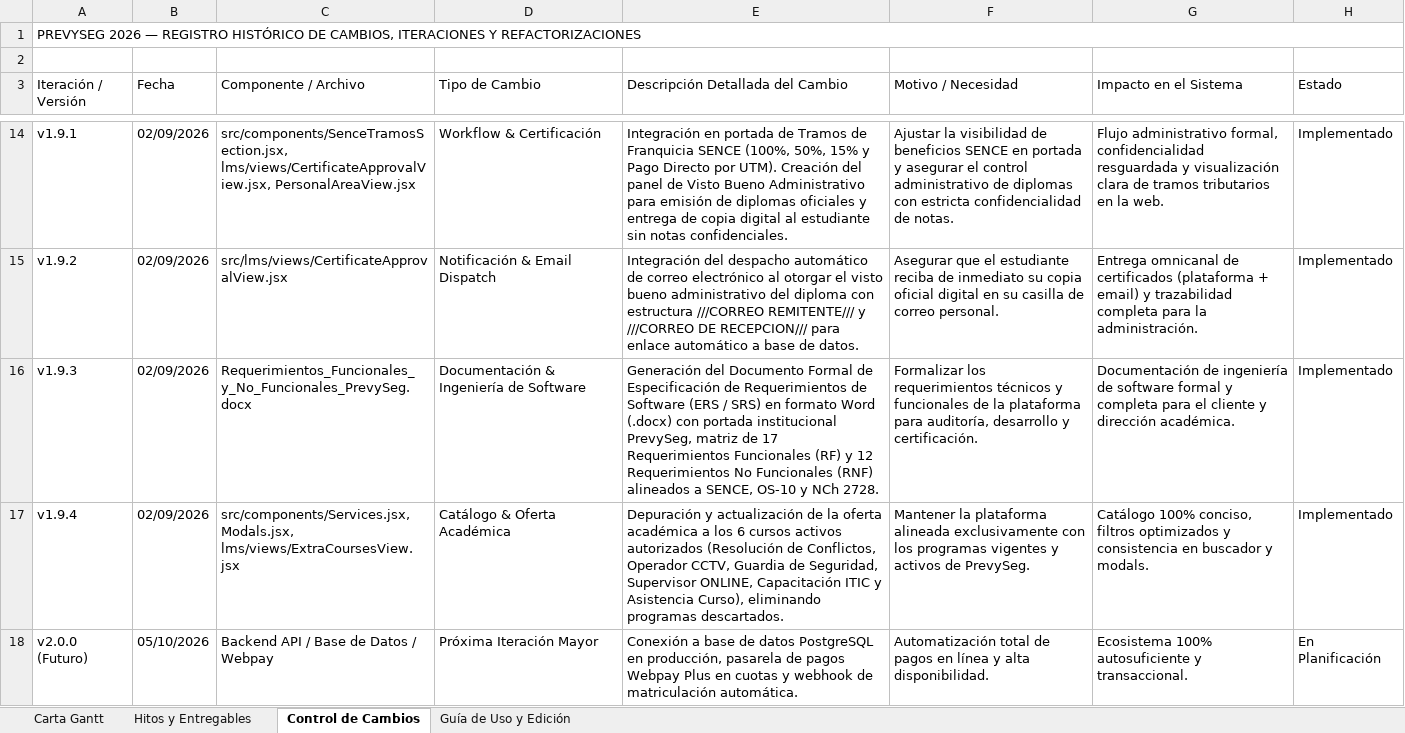
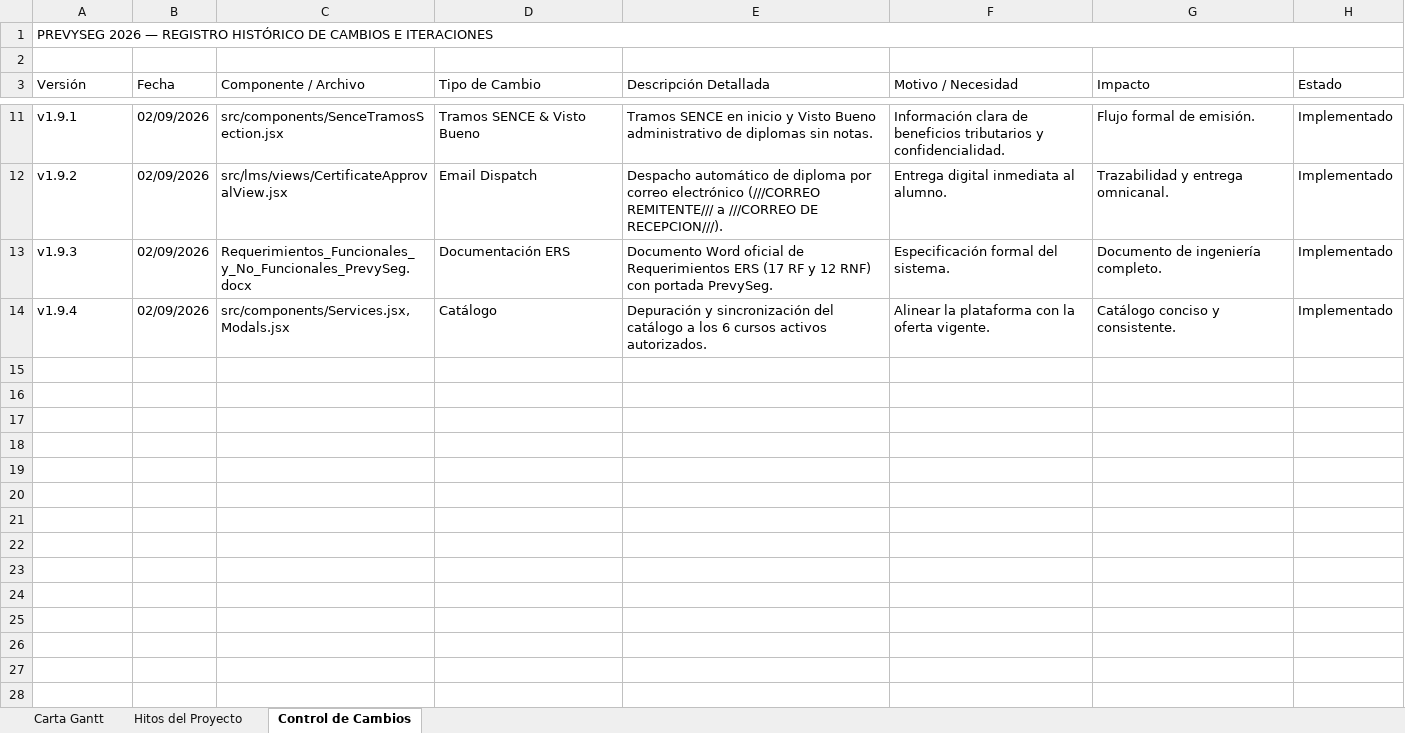
Before and after one commit to Sebastianaso/PrevySeg2026, an Excel workbook: Carta_Gantt_PrevySeg_2026.xlsx, sheet Control de Cambios, drawn as a sheet; only a part is shown, gaps mark what is left out; values as stored, in another font and other column widths than the file's, no cell formats; removed rows and columns are numbered as before the commit, all else as after; the diff covers the shown part only; the diff names each change by its address in the sheet, - before the commit and + after, or states it on an @@ line.

```diff
--- a/Carta_Gantt_PrevySeg_2026.xlsx (sheet Control de Cambios)
+++ b/Carta_Gantt_PrevySeg_2026.xlsx (sheet Control de Cambios)
-sheet tab: Hitos y Entregables
+sheet tab: Hitos del Proyecto
-sheet tab: Guía de Uso y Edición
-A1 (Versión): …HISTÓRICO DE CAMBIOS, ITERACIONES Y REFACTORIZACIONES
+A1 (Versión): …HISTÓRICO DE CAMBIOS E ITERACIONES
-A3: Iteración / Versión
+A3: Versión
-E3: Descripción Detallada del Cambio
+E3: Descripción Detallada
-G3: Impacto en el Sistema
+G3: Impacto
-C11 (Componente / Archivo): src/components/SenceTramosSection.jsx, lms/views/CertificateApprovalView.jsx, PersonalAreaView.jsx
+C11 (Componente / Archivo): src/components/SenceTramosSection.jsx
-D11 (Tipo de Cambio): Workflow & Certificación
+D11 (Tipo de Cambio): Tramos SENCE & Visto Bueno
-E11 (Descripción Detallada): Integración en portada de Tramos de Franquicia SENCE (100%, 50%, 15% y Pago Directo por UTM). Creación del panel de Visto Bueno Administrativo para emisión de diplomas oficiales y entrega de copia digital al estudiante sin notas confidenciales.
+E11 (Descripción Detallada): Tramos SENCE en inicio y Visto Bueno administrativo de diplomas sin notas.
-F11 (Motivo / Necesidad): Ajustar la visibilidad de beneficios SENCE en portada y asegurar el control administrativo de diplomas con estricta confidencialidad de notas.
+F11 (Motivo / Necesidad): Información clara de beneficios tributarios y confidencialidad.
-G11 (Impacto): Flujo administrativo formal, confidencialidad resguardada y visualización clara de tramos tributarios en la web.
+G11 (Impacto): Flujo formal de emisión.
-D12 (Tipo de Cambio): Notificación & Email Dispatch
+D12 (Tipo de Cambio): Email Dispatch
-E12 (Descripción Detallada): Integración del despacho automático de correo electrónico al otorgar el visto bueno administrativo del diploma con estructura ///CORREO REMITENTE/// y ///CORREO DE RECEPCION/// para enlace automático a base de datos.
+E12 (Descripción Detallada): Despacho automático de diploma por correo electrónico (///CORREO REMITENTE/// a ///CORREO DE RECEPCION///).
-F12 (Motivo / Necesidad): Asegurar que el estudiante reciba de inmediato su copia oficial digital en su casilla de correo personal.
+F12 (Motivo / Necesidad): Entrega digital inmediata al alumno.
-G12 (Impacto): Entrega omnicanal de certificados (plataforma + email) y trazabilidad completa para la administración.
+G12 (Impacto): Trazabilidad y entrega omnicanal.
-D13 (Tipo de Cambio): Documentación & Ingeniería de Software
+D13 (Tipo de Cambio): Documentación ERS
-E13 (Descripción Detallada): Generación del Documento Formal de Especificación de Requerimientos de Software (ERS / SRS) en formato Word (.docx) con portada institucional PrevySeg, matriz de 17 Requerimientos Funcionales (RF) y 12 Requerimientos No Funcionales (RNF) alineados a SENCE, OS-10 y NCh 2728.
+E13 (Descripción Detallada): Documento Word oficial de Requerimientos ERS (17 RF y 12 RNF) con portada PrevySeg.
-F13 (Motivo / Necesidad): Formalizar los requerimientos técnicos y funcionales de la plataforma para auditoría, desarrollo y certificación.
+F13 (Motivo / Necesidad): Especificación formal del sistema.
-G13 (Impacto): Documentación de ingeniería de software formal y completa para el cliente y dirección académica.
+G13 (Impacto): Documento de ingeniería completo.
-C14 (Componente / Archivo): src/components/Services.jsx, Modals.jsx, lms/views/ExtraCoursesView.jsx
+C14 (Componente / Archivo): src/components/Services.jsx, Modals.jsx
-D14 (Tipo de Cambio): Catálogo & Oferta Académica
+D14 (Tipo de Cambio): Catálogo
-E14 (Descripción Detallada): Depuración y actualización de la oferta académica a los 6 cursos activos autorizados (Resolución de Conflictos, Operador CCTV, Guardia de Seguridad, Supervisor ONLINE, Capacitación ITIC y Asistencia Curso), eliminando programas descartados.
+E14 (Descripción Detallada): Depuración y sincronización del catálogo a los 6 cursos activos autorizados.
-F14 (Motivo / Necesidad): Mantener la plataforma alineada exclusivamente con los programas vigentes y activos de PrevySeg.
+F14 (Motivo / Necesidad): Alinear la plataforma con la oferta vigente.
-G14 (Impacto): Catálogo 100% conciso, filtros optimizados y consistencia en buscador y modals.
+G14 (Impacto): Catálogo conciso y consistente.
-row 18: v2.0.0 (Futuro) | 05/10/2026 | Backend API / Base de Datos / Webpay | Próxima Iteración Mayor | Conexión a base de datos PostgreSQL en producción, pasarela de pagos Webpay Plus en cuotas y webhook de matriculación automática. | Automatización total de pagos en línea y alta disponibilidad. | Ecosistema 100% autosuficiente y transaccional. | En Planificación
```
Also changed, not shown: 3 removed rows and 29 edited cells elsewhere in this sheet, sheet Carta Gantt, sheet Hitos del Proyecto, cell formats, 3 other files.
